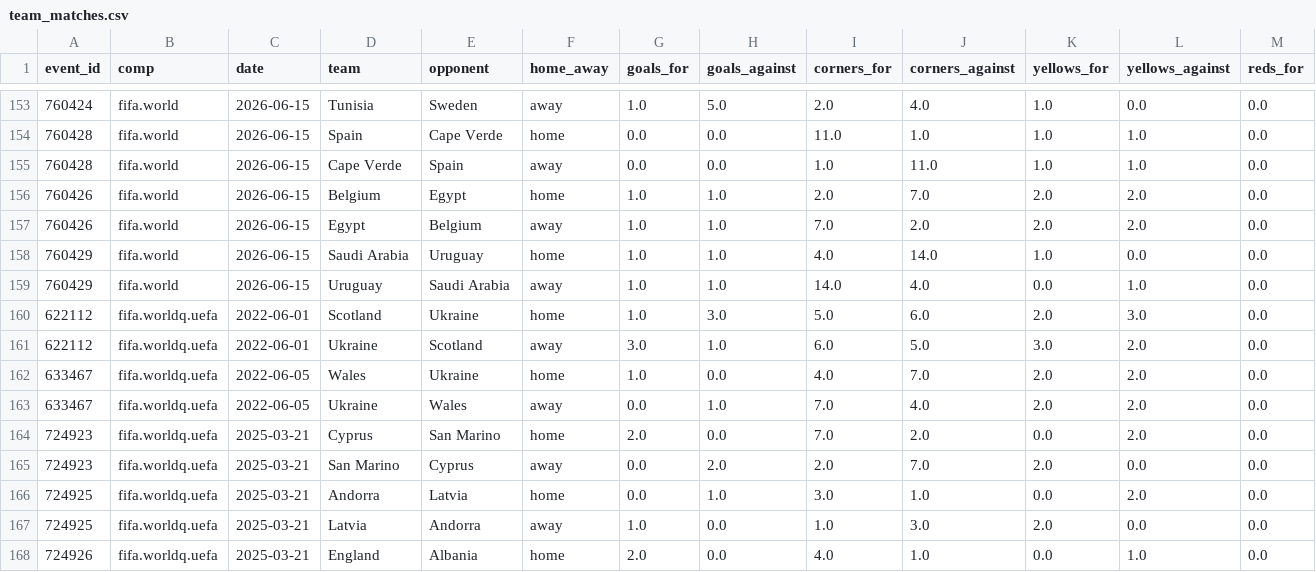
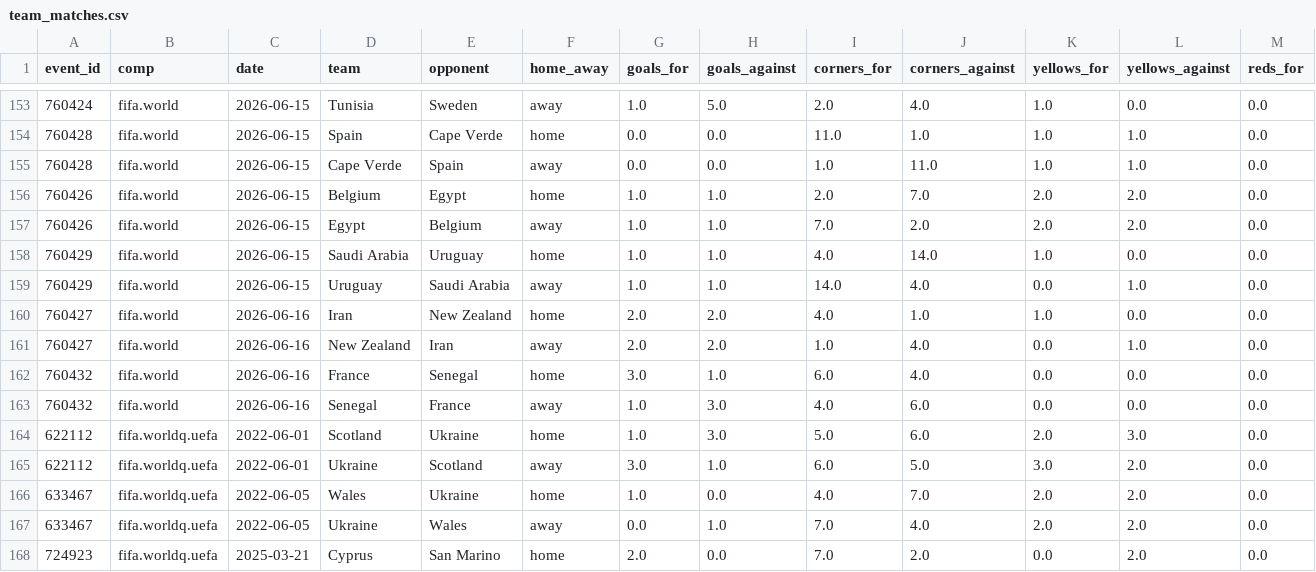
Before and after one commit to kylesultana-spunt/wc26-dashboard, a CSV file: data/team_matches.csv, drawn as a sheet; only a part is shown, gaps mark what is left out; the shorter side is filled out with more unchanged rows; rows hold the shown columns only; the diff names each change by its address in the sheet, - before the commit and + after, or states it on an @@ line.

```diff
--- a/data/team_matches.csv
+++ b/data/team_matches.csv
+row 160: 760427 | fifa.world | 2026-06-16 | Iran | New Zealand | home | 2.0 | 2.0 | 4.0 | 1.0 | 1.0 | 0.0 | 0.0
+row 161: 760427 | fifa.world | 2026-06-16 | New Zealand | Iran | away | 2.0 | 2.0 | 1.0 | 4.0 | 0.0 | 1.0 | 0.0
+row 162: 760432 | fifa.world | 2026-06-16 | France | Senegal | home | 3.0 | 1.0 | 6.0 | 4.0 | 0.0 | 0.0 | 0.0
+row 163: 760432 | fifa.world | 2026-06-16 | Senegal | France | away | 1.0 | 3.0 | 4.0 | 6.0 | 0.0 | 0.0 | 0.0
```
Also changed, not shown: 7 other files.
